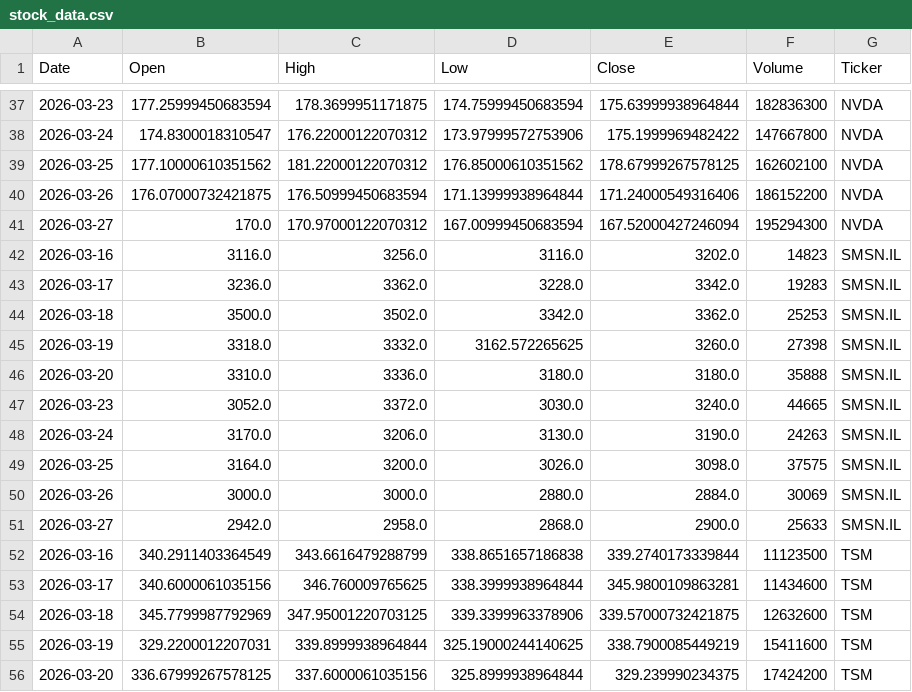
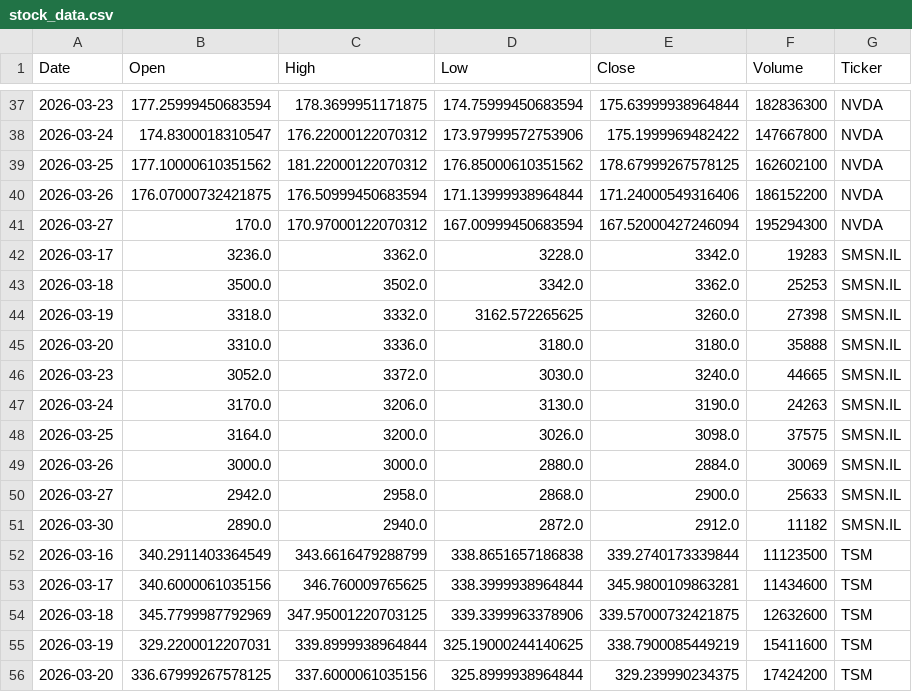
Before and after one commit to Jaedin-Rogers/Automated_Stock_Data_Pipeline, a CSV file: stock_data.csv, drawn as a sheet; only a part is shown, gaps mark what is left out.

```diff
--- a/stock_data.csv
+++ b/stock_data.csv
@@ -41,3 +41,2 @@ Date,Open,High,Low,Close,Volume,Ticker
 2026-03-27,170.0,170.97000122070312,167.00999450683594,167.52000427246094,195294300,NVDA
-2026-03-16,3116.0,3256.0,3116.0,3202.0,14823,SMSN.IL
 2026-03-17,3236.0,3362.0,3228.0,3342.0,19283,SMSN.IL
@@ -51,2 +50,3 @@ Date,Open,High,Low,Close,Volume,Ticker
 2026-03-27,2942.0,2958.0,2868.0,2900.0,25633,SMSN.IL
+2026-03-30,2890.0,2940.0,2872.0,2912.0,11182,SMSN.IL
 2026-03-16,340.2911403364549,343.6616479288799,338.8651657186838,339.2740173339844,11123500,TSM
```
